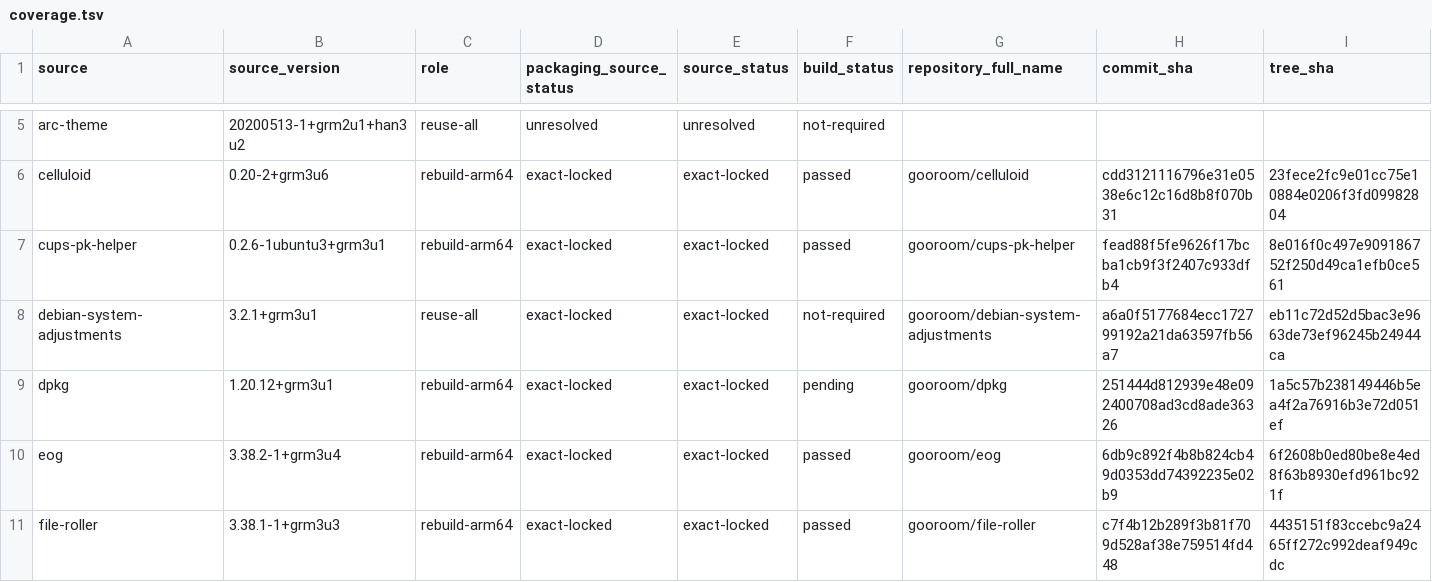
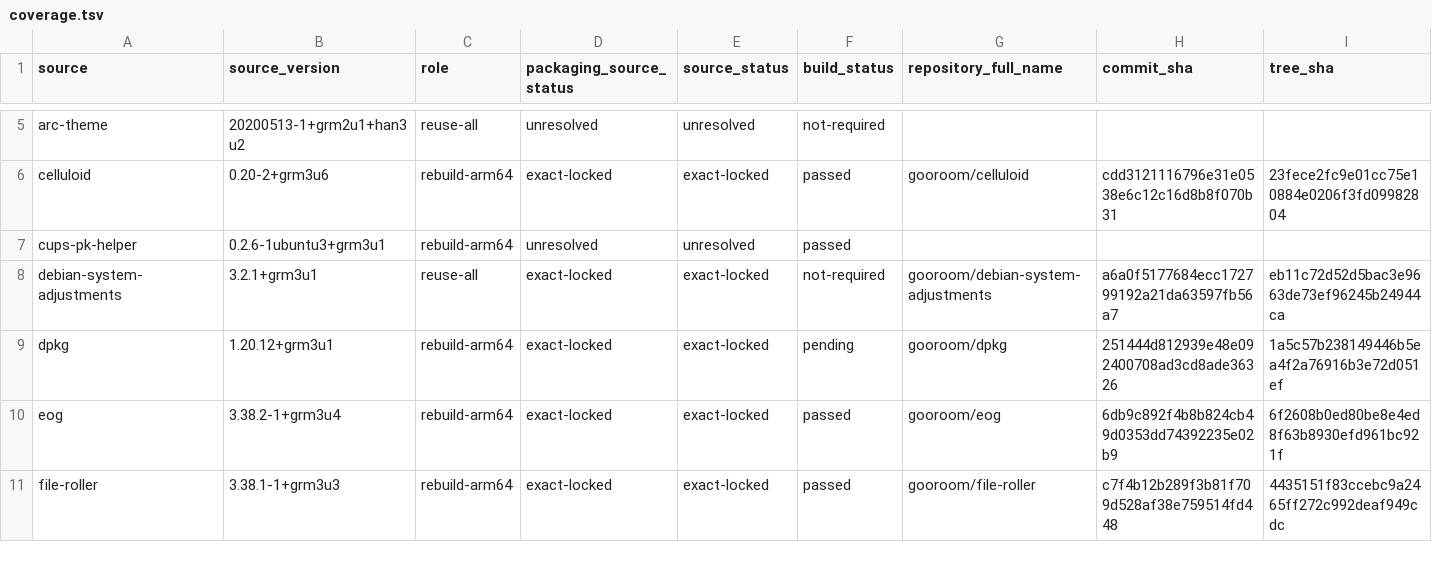
Before and after one commit to bicheondev/hancom-gooroom-archive, a TSV file: arm64/status/coverage.tsv, drawn as a sheet; only a part is shown, gaps mark what is left out; the diff covers the shown part only; the diff names each change by its address in the sheet, - before the commit and + after, or states it on an @@ line.

```diff
--- a/arm64/status/coverage.tsv
+++ b/arm64/status/coverage.tsv
-D7 (packaging_source_status): exact-locked
+D7 (packaging_source_status): unresolved
-E7 (source_status): exact-locked
+E7 (source_status): unresolved
-G7 (repository_full_name): gooroom/cups-pk-helper
+G7 (repository_full_name): (empty)
-H7 (commit_sha): fead88f5fe9626f17bcba1cb9f3f2407c933dfb4
+H7 (commit_sha): (empty)
-I7 (tree_sha): 8e016f0c497e909186752f250d49ca1efb0ce561
+I7 (tree_sha): (empty)
```
Also changed, not shown: 21 edited cells elsewhere in this file, 5 other files.
